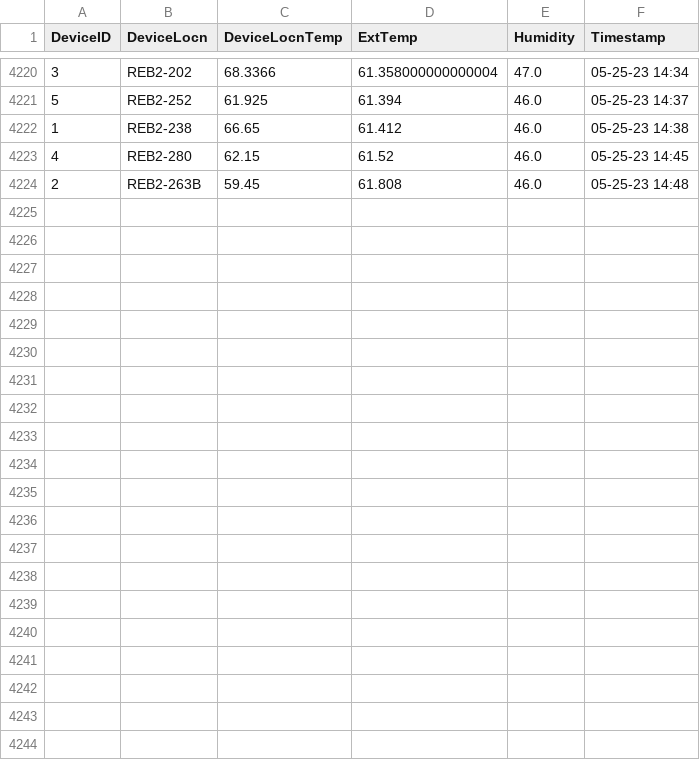
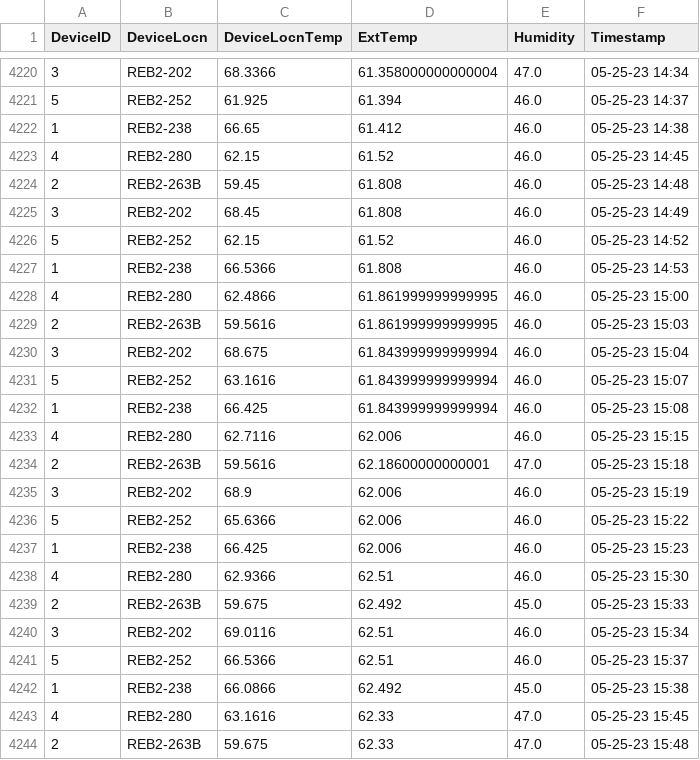
Before and after one commit to adisarun30/TemperatureLog, a CSV file: REB_DEV5.csv, drawn as a sheet; only a part is shown, gaps mark what is left out.

Commit message:
Temperature log commit from DEV_all_Device at Thu May 25 15:48:44 2023

```diff
--- a/REB_DEV5.csv
+++ b/REB_DEV5.csv
@@ -4224 +4224,21 @@ DeviceID,DeviceLocn,DeviceLocnTemp,ExtTemp,Humidity,Timestamp
 2,REB2-263B,59.45,61.808,46.0,05-25-23 14:48
+3,REB2-202,68.45,61.808,46.0,05-25-23 14:49
+5,REB2-252,62.15,61.52,46.0,05-25-23 14:52
+1,REB2-238,66.5366,61.808,46.0,05-25-23 14:53
+4,REB2-280,62.4866,61.861999999999995,46.0,05-25-23 15:00
+2,REB2-263B,59.5616,61.861999999999995,46.0,05-25-23 15:03
+3,REB2-202,68.675,61.843999999999994,46.0,05-25-23 15:04
+5,REB2-252,63.1616,61.843999999999994,46.0,05-25-23 15:07
+1,REB2-238,66.425,61.843999999999994,46.0,05-25-23 15:08
+4,REB2-280,62.7116,62.006,46.0,05-25-23 15:15
+2,REB2-263B,59.5616,62.18600000000001,47.0,05-25-23 15:18
+3,REB2-202,68.9,62.006,46.0,05-25-23 15:19
+5,REB2-252,65.6366,62.006,46.0,05-25-23 15:22
+1,REB2-238,66.425,62.006,46.0,05-25-23 15:23
+4,REB2-280,62.9366,62.51,46.0,05-25-23 15:30
+2,REB2-263B,59.675,62.492,45.0,05-25-23 15:33
+3,REB2-202,69.0116,62.51,46.0,05-25-23 15:34
+5,REB2-252,66.5366,62.51,46.0,05-25-23 15:37
+1,REB2-238,66.0866,62.492,45.0,05-25-23 15:38
+4,REB2-280,63.1616,62.33,47.0,05-25-23 15:45
+2,REB2-263B,59.675,62.33,47.0,05-25-23 15:48
```
